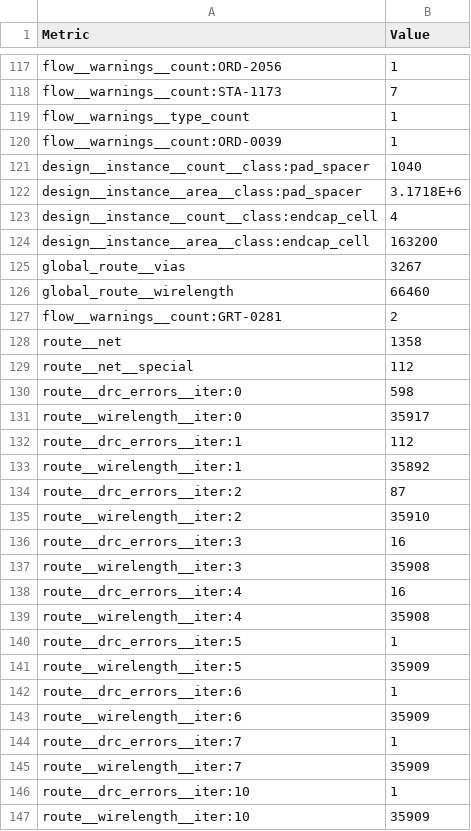
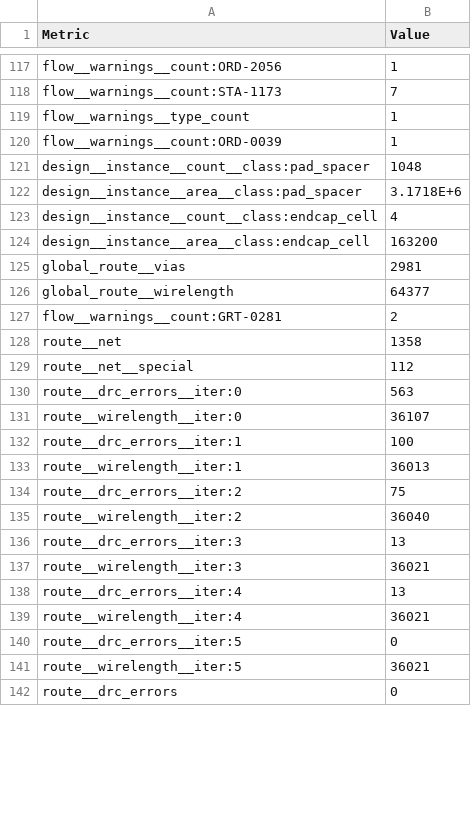
Before and after one commit to chipfoundry/openframe, a CSV file: signoff/double_wide_chip_io/metrics.csv, drawn as a sheet; only a part is shown, gaps mark what is left out; the shorter side is filled out with more unchanged rows; the diff covers the shown part only.

```diff
--- a/signoff/double_wide_chip_io/metrics.csv
+++ b/signoff/double_wide_chip_io/metrics.csv
@@ -120,3 +120,3 @@ flow__warnings__type_count,1
 flow__warnings__count:ORD-0039,1
-design__instance__count__class:pad_spacer,1040
+design__instance__count__class:pad_spacer,1048
 design__instance__area__class:pad_spacer,3.1718E+6
@@ -124,4 +124,4 @@ design__instance__count__class:endcap_cell,4
 design__instance__area__class:endcap_cell,163200
-global_route__vias,3267
-global_route__wirelength,66460
+global_route__vias,2981
+global_route__wirelength,64377
 flow__warnings__count:GRT-0281,2
@@ -129,19 +129,13 @@ route__net,1358
 route__net__special,112
-route__drc_errors__iter:0,598
-route__wirelength__iter:0,35917
-route__drc_errors__iter:1,112
-route__wirelength__iter:1,35892
-route__drc_errors__iter:2,87
-route__wirelength__iter:2,35910
-route__drc_errors__iter:3,16
-route__wirelength__iter:3,35908
-route__drc_errors__iter:4,16
-route__wirelength__iter:4,35908
-route__drc_errors__iter:5,1
-route__wirelength__iter:5,35909
-route__drc_errors__iter:6,1
-route__wirelength__iter:6,35909
-route__drc_errors__iter:7,1
-route__wirelength__iter:7,35909
-route__drc_errors__iter:10,1
-route__wirelength__iter:10,35909
+route__drc_errors__iter:0,563
+route__wirelength__iter:0,36107
+route__drc_errors__iter:1,100
+route__wirelength__iter:1,36013
+route__drc_errors__iter:2,75
+route__wirelength__iter:2,36040
+route__drc_errors__iter:3,13
+route__wirelength__iter:3,36021
+route__drc_errors__iter:4,13
+route__wirelength__iter:4,36021
+route__drc_errors__iter:5,0
+route__wirelength__iter:5,36021
```
Also changed, not shown: 1 added row, 26 removed rows and 10 edited cells elsewhere in this file, 48 other files.
